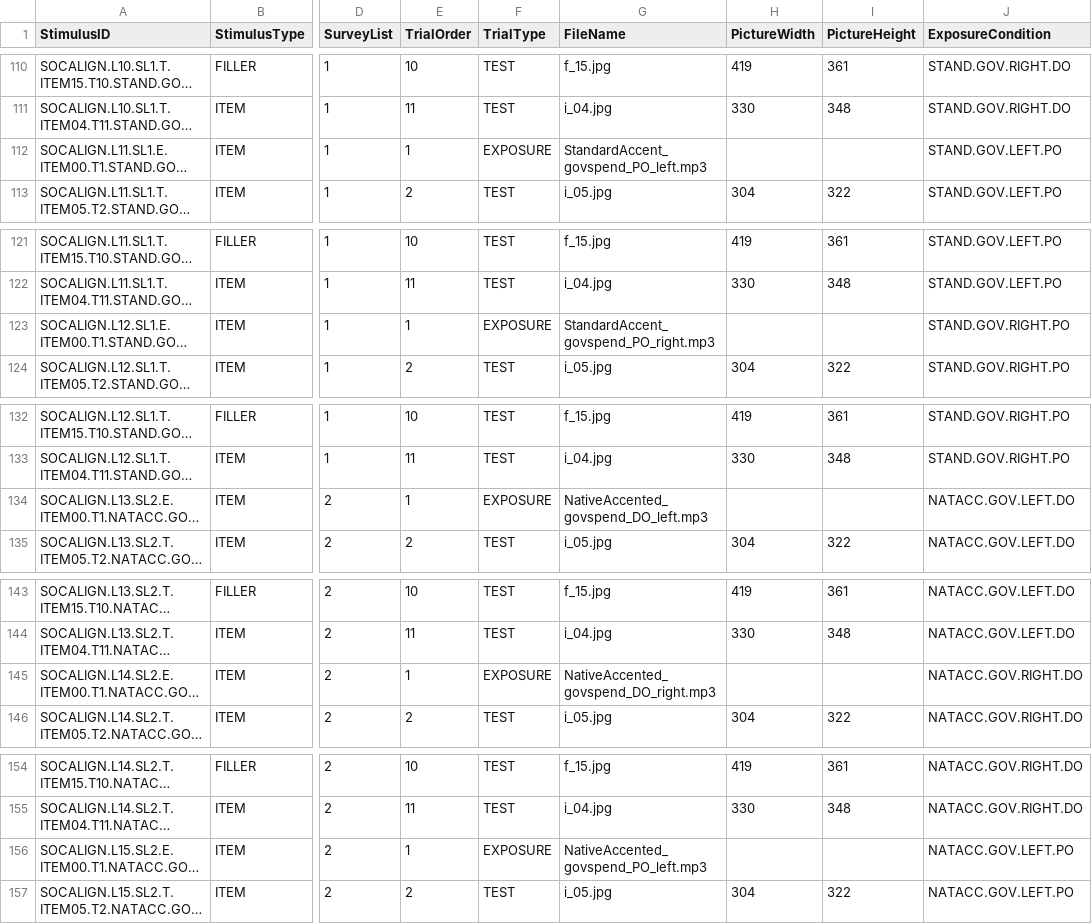
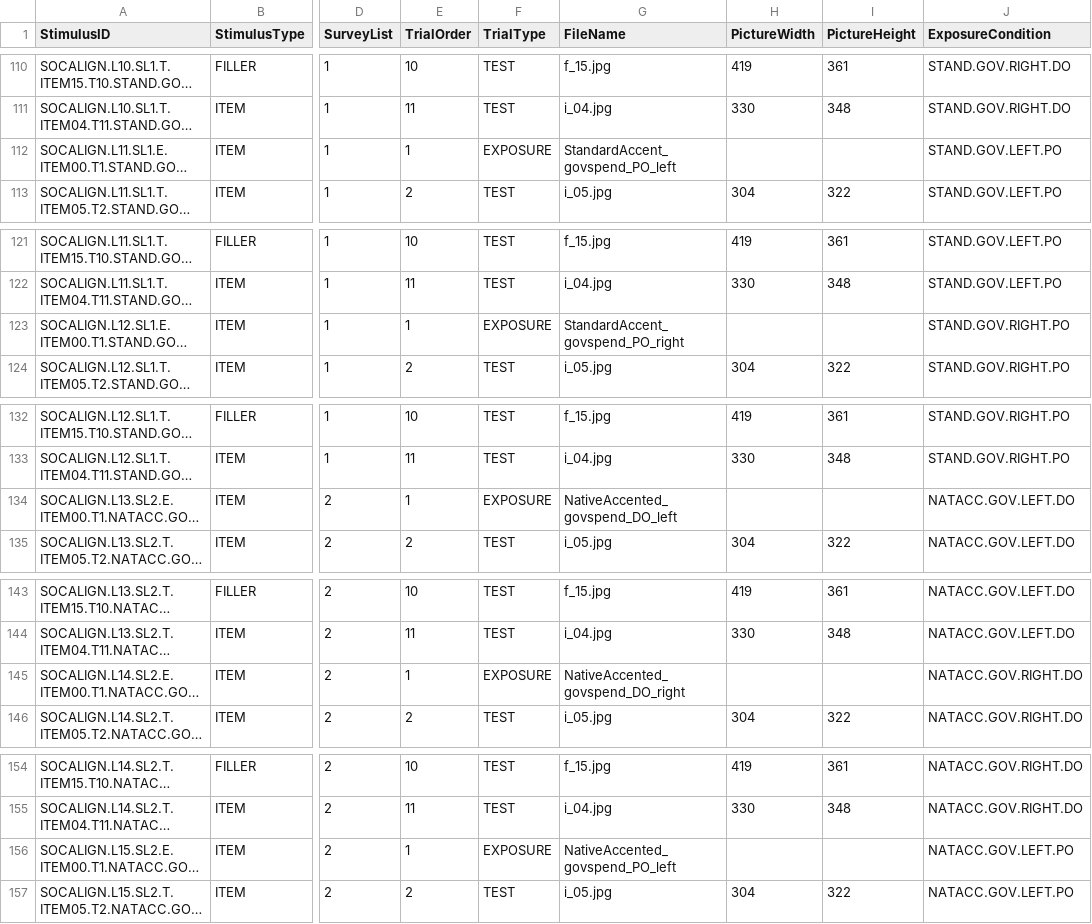
Before and after one commit to ebuz/BuzEtAl2016_experimental_code, a CSV file: socalign1.csv, drawn as a sheet; only a part is shown, gaps mark what is left out; long unchanged cells end in …; the diff covers the shown part only; the diff names each change by its address in the sheet, - before the commit and + after, or states it on an @@ line.

```diff
--- a/socalign1.csv
+++ b/socalign1.csv
-G112 (FileName): StandardAccent_govspend_PO_left.mp3
+G112 (FileName): StandardAccent_govspend_PO_left
-G123 (FileName): StandardAccent_govspend_PO_right.mp3
+G123 (FileName): StandardAccent_govspend_PO_right
-G134 (FileName): NativeAccented_govspend_DO_left.mp3
+G134 (FileName): NativeAccented_govspend_DO_left
-G145 (FileName): NativeAccented_govspend_DO_right.mp3
+G145 (FileName): NativeAccented_govspend_DO_right
-G156 (FileName): NativeAccented_govspend_PO_left.mp3
+G156 (FileName): NativeAccented_govspend_PO_left
```
Also changed, not shown: 19 edited cells elsewhere in this file, 5 other files.
